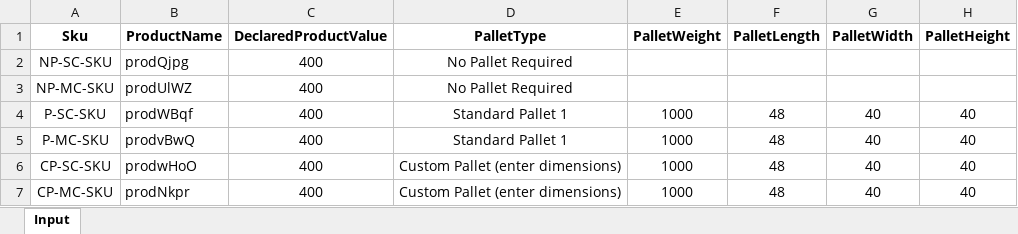
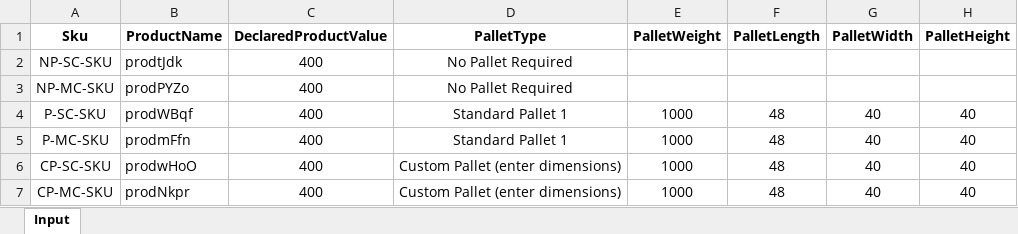
Before and after one commit to pgupta26/qualitesoft, an Excel workbook: binaries/FCfiles/ManageProducts/ManageProducts.xlsx, sheet Input, drawn as a sheet; only a part is shown; values as stored, in another font and other column widths than the file's, no borders; the diff names each change by its address in the sheet, - before the commit and + after, or states it on an @@ line.

```diff
--- a/binaries/FCfiles/ManageProducts/ManageProducts.xlsx (sheet Input)
+++ b/binaries/FCfiles/ManageProducts/ManageProducts.xlsx (sheet Input)
-B2 (ProductName): prodQjpg
+B2 (ProductName): prodtJdk
-B3 (ProductName): prodUlWZ
+B3 (ProductName): prodPYZo
-B5 (ProductName): prodvBwQ
+B5 (ProductName): prodmFfn
```
Also changed, not shown: binaries/FCfiles/QA_517.xlsx, binaries/FCfiles/QuickQuote/QuickQuoteTestData.xlsx, 15 other files.
